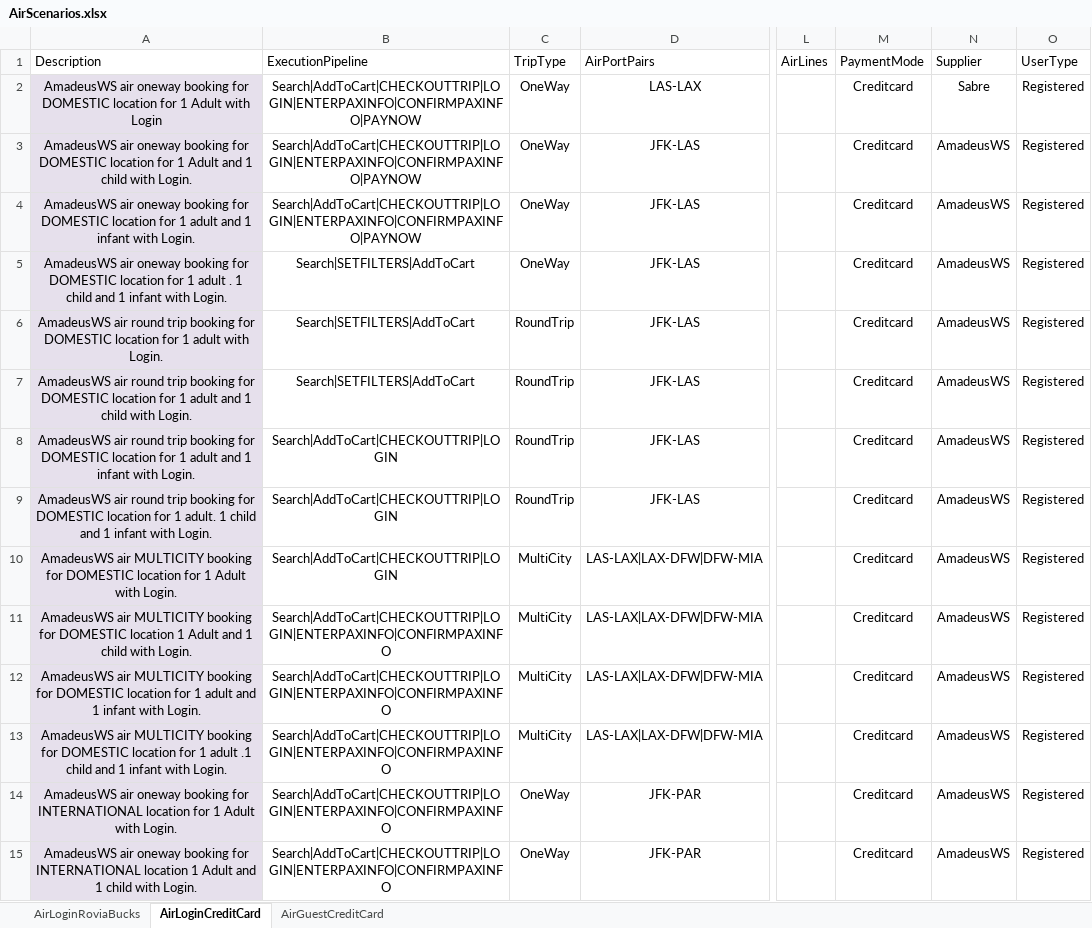
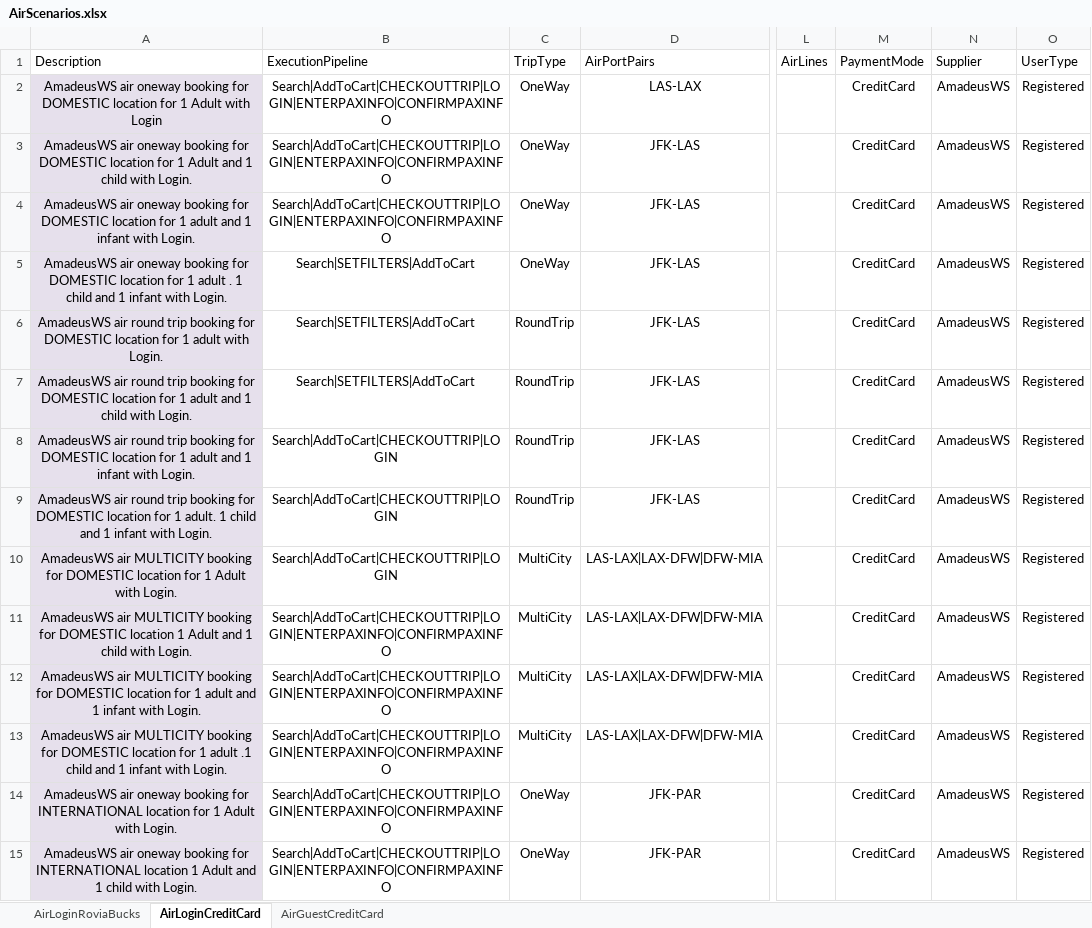
Before and after one commit to varun1308/rovia-automation, an Excel workbook: Rovia.UI.Automation.Tests/DataSheet/AirScenarios.xlsx, sheet AirLoginCreditCard, drawn as a sheet; only a part is shown, gaps mark what is left out; values as stored, in another font and other column widths than the file's, no borders; table styles not drawn; the diff covers the shown part only; the diff names each change by its address in the sheet, - before the commit and + after, or states it on an @@ line.

Commit message:
car search test case
checked for additional search parameters
removed unused namespaces from files

```diff
--- a/Rovia.UI.Automation.Tests/DataSheet/AirScenarios.xlsx (sheet AirLoginCreditCard)
+++ b/Rovia.UI.Automation.Tests/DataSheet/AirScenarios.xlsx (sheet AirLoginCreditCard)
-B2:B4 (ExecutionPipeline): Search|AddToCart|CHECKOUTTRIP|LOGIN|ENTERPAXINFO|CONFIRMPAXINFO|PAYNOW
+B2:B4 (ExecutionPipeline): Search|AddToCart|CHECKOUTTRIP|LOGIN|ENTERPAXINFO|CONFIRMPAXINFO
-M2:M15 (PaymentMode): Creditcard
+M2:M15 (PaymentMode): CreditCard
-N2 (Supplier): Sabre
+N2 (Supplier): AmadeusWS
```
Also changed, not shown: 83 edited cells elsewhere in this sheet, sheet AirGuestCreditCard, sheet AirLoginRoviaBucks, Rovia.UI.Automation.Tests/DataSheet/CarScenarios.xlsx, 35 other files.
